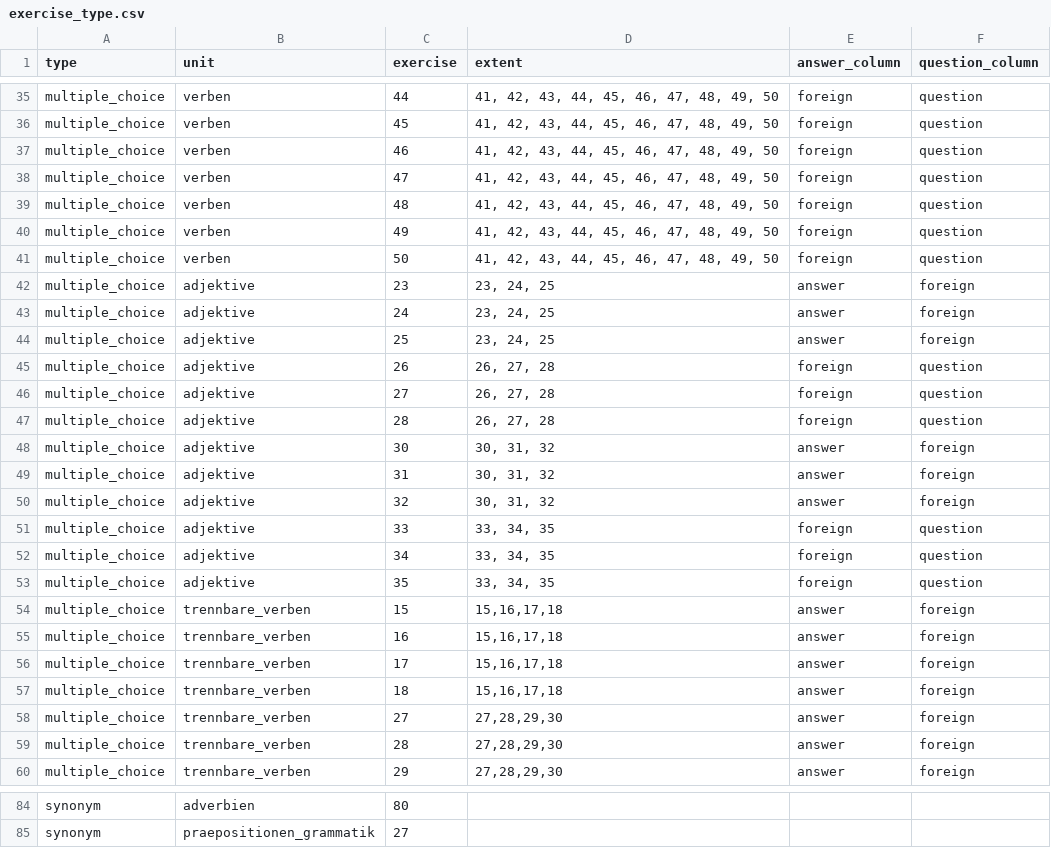
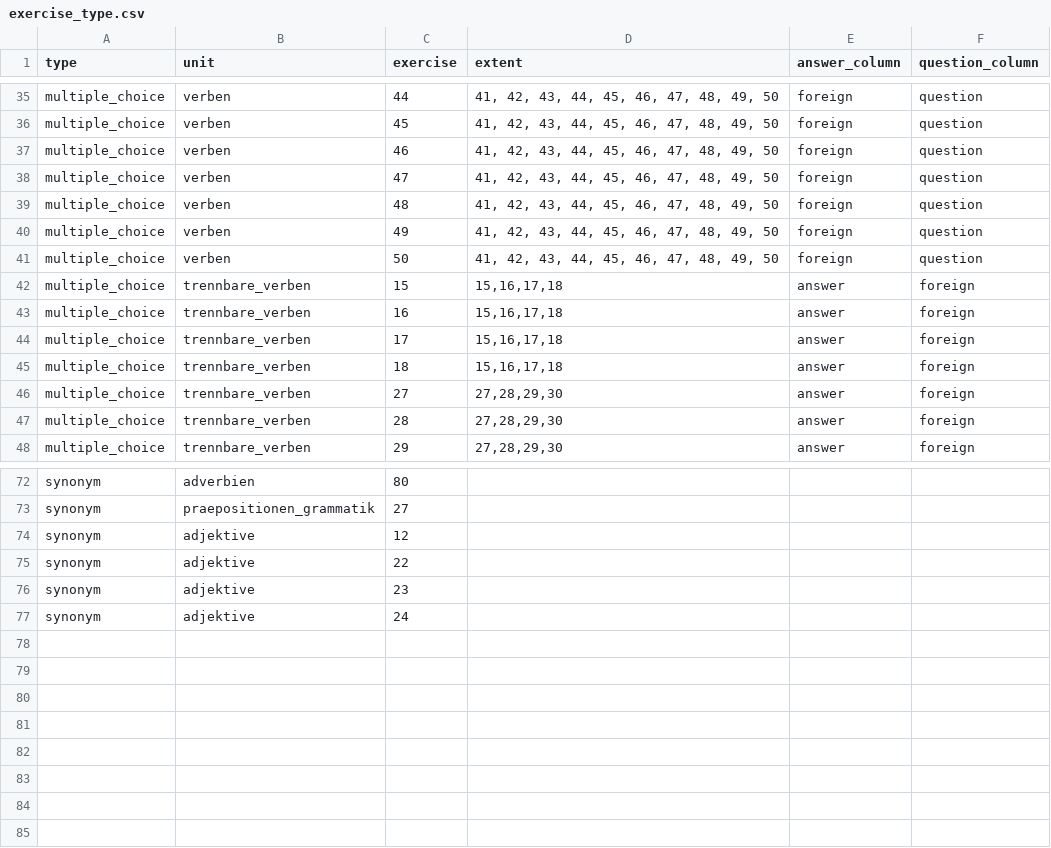
Before and after one commit to cbjcamus/Sievers-Study-Hall, a CSV file: data/datasets/other/exercise_type.csv, drawn as a sheet; only a part is shown, gaps mark what is left out.

```diff
--- a/data/datasets/other/exercise_type.csv
+++ b/data/datasets/other/exercise_type.csv
@@ -41,14 +41,2 @@ multiple_choice,verben,49,"41, 42, 43, 44, 45, 46, 47, 48, 49, 50",foreign,quest
 multiple_choice,verben,50,"41, 42, 43, 44, 45, 46, 47, 48, 49, 50",foreign,question
-multiple_choice,adjektive,23,"23, 24, 25",answer,foreign
-multiple_choice,adjektive,24,"23, 24, 25",answer,foreign
-multiple_choice,adjektive,25,"23, 24, 25",answer,foreign
-multiple_choice,adjektive,26,"26, 27, 28",foreign,question
-multiple_choice,adjektive,27,"26, 27, 28",foreign,question
-multiple_choice,adjektive,28,"26, 27, 28",foreign,question
-multiple_choice,adjektive,30,"30, 31, 32",answer,foreign
-multiple_choice,adjektive,31,"30, 31, 32",answer,foreign
-multiple_choice,adjektive,32,"30, 31, 32",answer,foreign
-multiple_choice,adjektive,33,"33, 34, 35",foreign,question
-multiple_choice,adjektive,34,"33, 34, 35",foreign,question
-multiple_choice,adjektive,35,"33, 34, 35",foreign,question
 multiple_choice,trennbare_verben,15,"15,16,17,18",answer,foreign
@@ -85 +73,5 @@ synonym,adverbien,80,,,
 synonym,praepositionen_grammatik,27,,,
+synonym,adjektive,12,,,
+synonym,adjektive,22,,,
+synonym,adjektive,23,,,
+synonym,adjektive,24,,,
```
Also changed, not shown: data/datasets/adjektive/adjektivdeklinationen.csv, data/datasets/adjektive/adjektive.csv, 34 other files.
